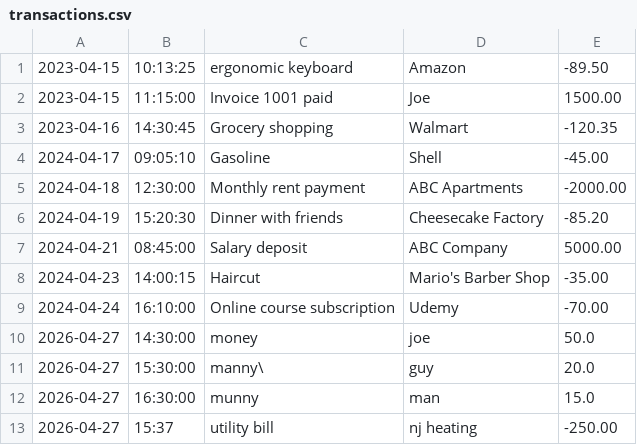
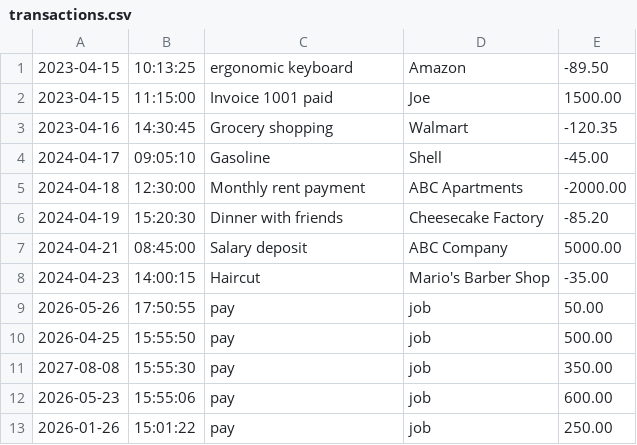
Before and after one commit to TheRealRemo/ledger-app, a CSV file: transactions.csv, drawn as a sheet.

```diff
--- a/transactions.csv
+++ b/transactions.csv
@@ -8,6 +8,6 @@
 2024-04-23|14:00:15|Haircut|Mario's Barber Shop|-35.00
-2024-04-24|16:10:00|Online course subscription|Udemy|-70.00
-2026-04-27|14:30:00|money|joe|50.0
-2026-04-27|15:30:00|manny\|guy|20.0
-2026-04-27|16:30:00|munny|man|15.0
-2026-04-27|15:37|utility bill|nj heating|-250.00
+2026-05-26|17:50:55|pay|job|50.00
+2026-04-25|15:55:50|pay|job|500.00
+2027-08-08|15:55:30|pay|job|350.00
+2026-05-23|15:55:06|pay|job|600.00
+2026-01-26|15:01:22|pay|job|250.00
```
Also changed, not shown: 2 other files.
